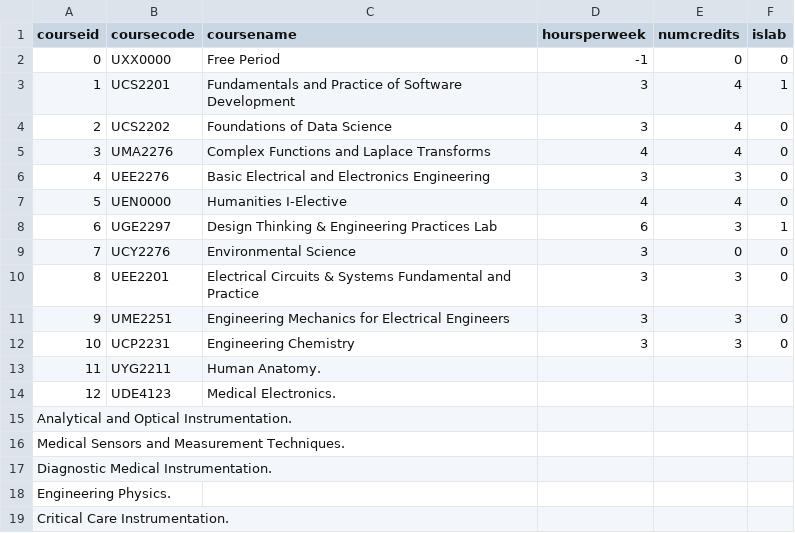
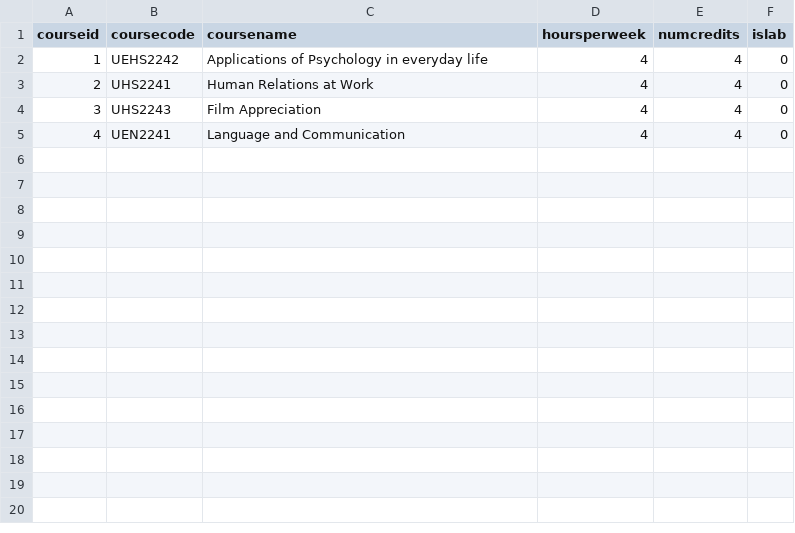
Before and after one commit to Aathish04/MiniZincClassTimetable, a CSV file: inputdata/t1C.csv, drawn as a sheet.

```diff
--- a/inputdata/t1C.csv
+++ b/inputdata/t1C.csv
@@ -1,19 +1,5 @@
 courseid,coursecode,coursename,hoursperweek,numcredits,islab
-0,UXX0000,Free Period,-1,0,0
-1,UCS2201,Fundamentals and Practice of Software Development,3,4,1
-2,UCS2202,Foundations of Data Science,3,4,0
-3,UMA2276,Complex Functions and Laplace Transforms,4,4,0
-4,UEE2276,Basic Electrical and Electronics Engineering,3,3,0
-5,UEN0000,Humanities I-Elective,4,4,0
-6,UGE2297,Design Thinking & Engineering Practices Lab,6,3,1
-7,UCY2276,Environmental Science,3,0,0
-8,UEE2201,Electrical Circuits & Systems Fundamental and Practice,3,3,0
-9,UME2251,Engineering Mechanics for Electrical Engineers,3,3,0
-10,UCP2231,Engineering Chemistry,3,3,0
-11,UYG2211,Human Anatomy.
-12,UDE4123,Medical Electronics.
-Analytical and Optical Instrumentation.
-Medical Sensors and Measurement Techniques.
-Diagnostic Medical Instrumentation.
-Engineering Physics.
-Critical Care Instrumentation.
+1,UEHS2242,Applications of Psychology in everyday life,4,4,0
+2,UHS2241,Human Relations at Work,4,4,0
+3,UHS2243,Film Appreciation,4,4,0
+4,UEN2241,Language and Communication,4,4,0
```
Also changed, not shown: inputdata/t1F.csv, 16 other files.
